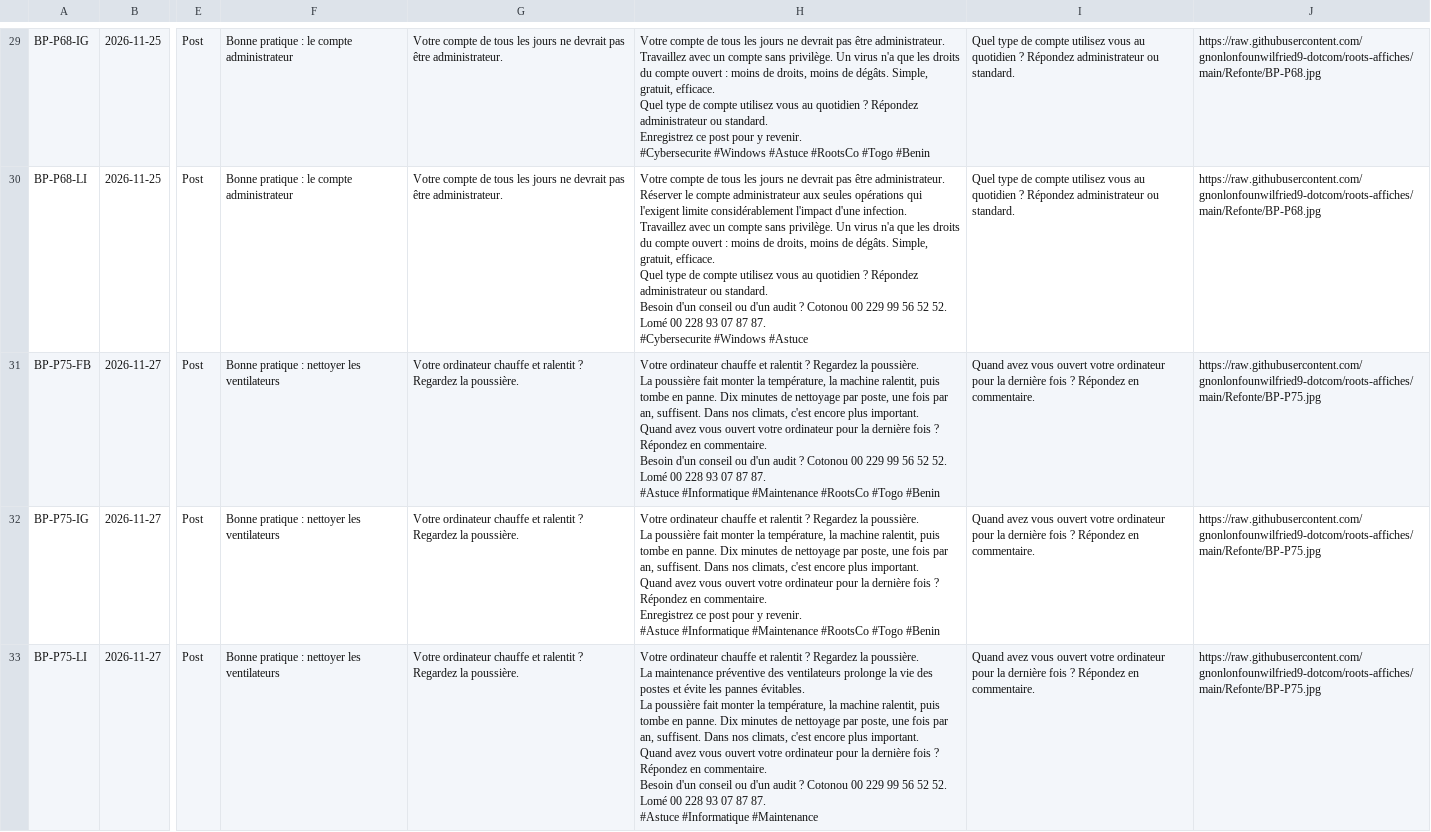
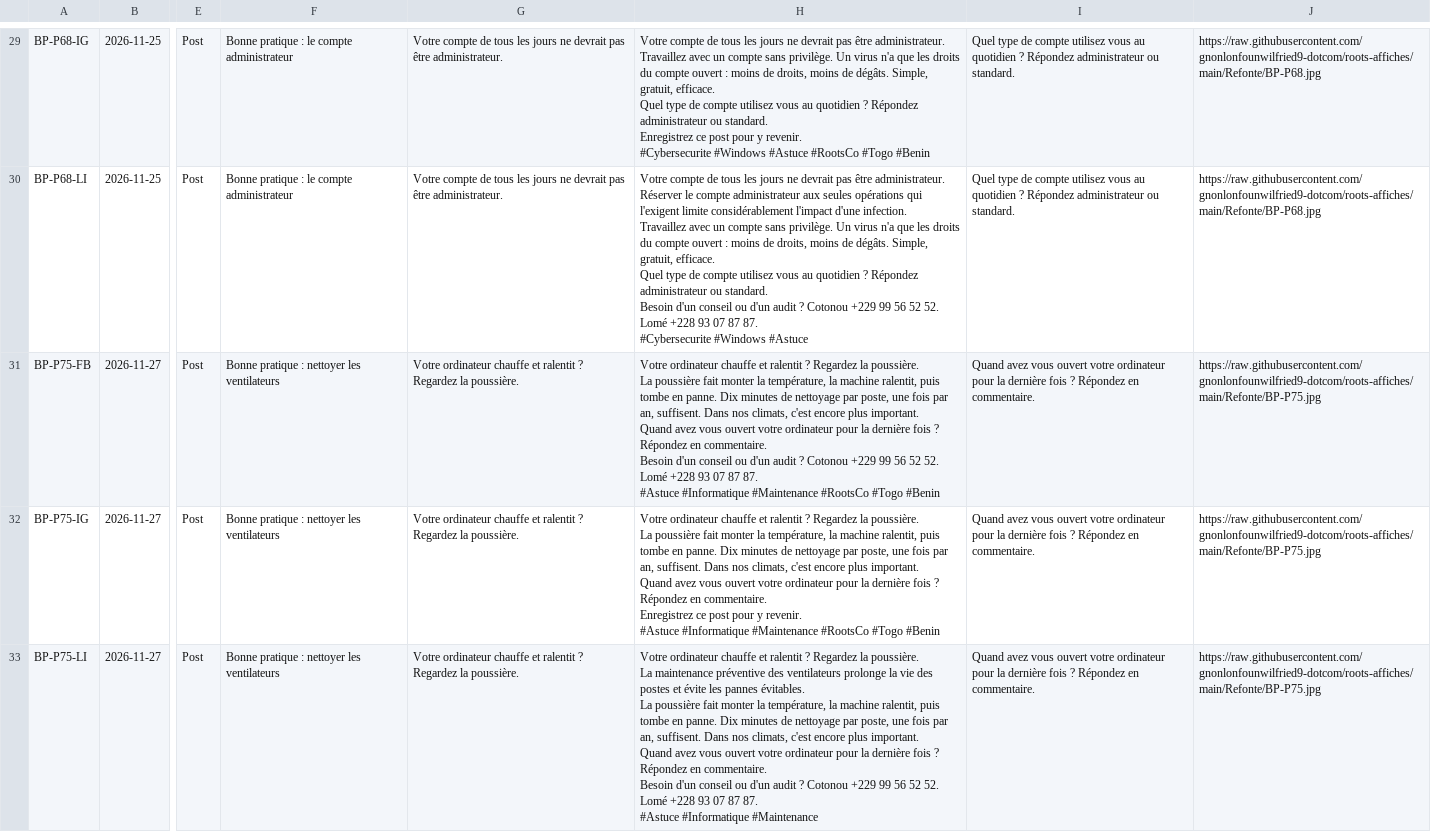
Before and after one commit to gnonlonfounwilfried9-dotcom/roots-affiches, a CSV file: Refonte/bp.csv, drawn as a sheet; only a part is shown, gaps mark what is left out; the diff covers the shown part only; the diff names each change by its address in the sheet, - before the commit and + after, or states it on an @@ line.

```diff
--- a/Refonte/bp.csv
+++ b/Refonte/bp.csv
-H30: …? Cotonou 00 229 99 56 52 52. Lomé 00 228 93 07…
+H30: …? Cotonou +229 99 56 52 52. Lomé +228 93 07…
-H31: …? Cotonou 00 229 99 56 52 52. Lomé 00 228 93 07…
+H31: …? Cotonou +229 99 56 52 52. Lomé +228 93 07…
-H33: …? Cotonou 00 229 99 56 52 52. Lomé 00 228 93 07…
+H33: …? Cotonou +229 99 56 52 52. Lomé +228 93 07…
```
Also changed, not shown: 27 edited cells elsewhere in this file, Refonte/lot.csv, Refonte/refonte.csv.
